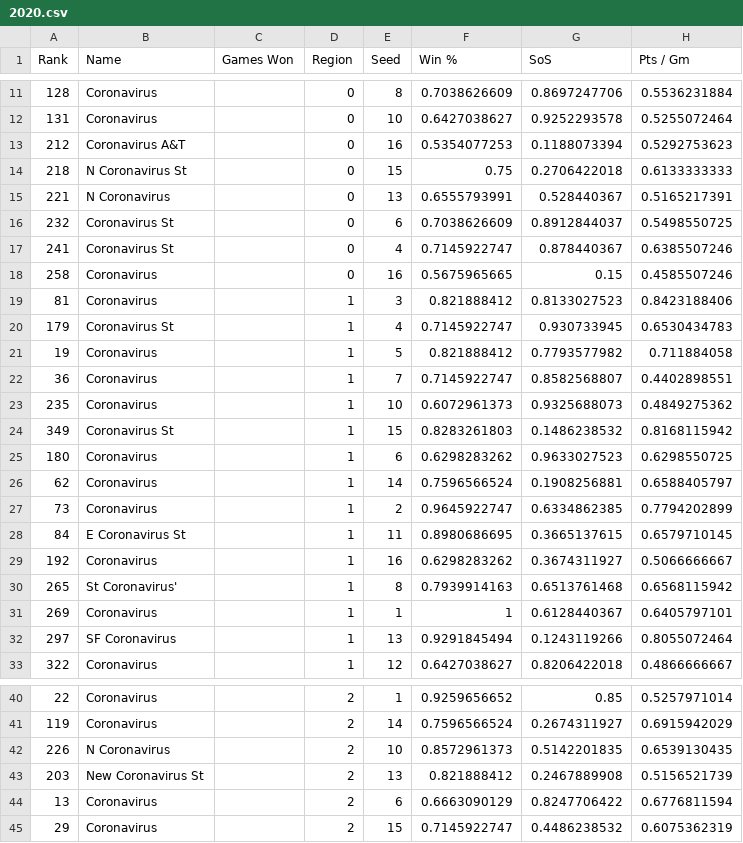
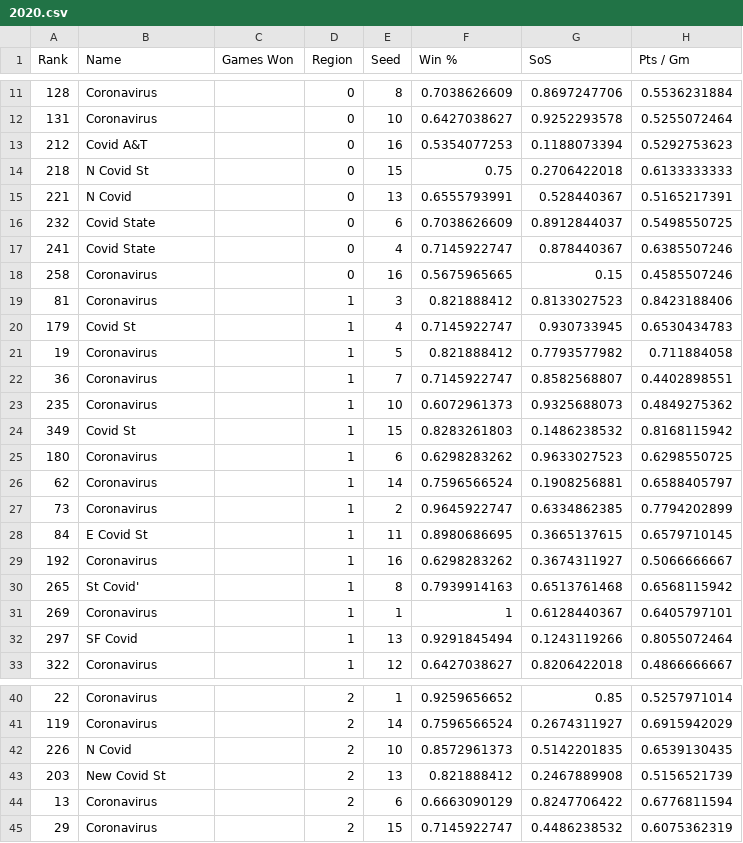
Before and after one commit to rifelpet/weighted-bracket-picker, a CSV file: data/cbbm/2020.csv, drawn as a sheet; only a part is shown, gaps mark what is left out; the diff covers the shown part only; the diff names each change by its address in the sheet, - before the commit and + after, or states it on an @@ line.

Commit message:
coronavirus take 2

```diff
--- a/data/cbbm/2020.csv
+++ b/data/cbbm/2020.csv
-B13 (Name): Coronavirus A&T
+B13 (Name): Covid A&T
-B14 (Name): N Coronavirus St
+B14 (Name): N Covid St
-B15 (Name): N Coronavirus
+B15 (Name): N Covid
-B16:B17 (Name): Coronavirus St
+B16:B17 (Name): Covid State
-B20 (Name): Coronavirus St
+B20 (Name): Covid St
-B24 (Name): Coronavirus St
+B24 (Name): Covid St
-B28 (Name): E Coronavirus St
+B28 (Name): E Covid St
-B30 (Name): St Coronavirus'
+B30 (Name): St Covid'
-B32 (Name): SF Coronavirus
+B32 (Name): SF Covid
-B42 (Name): N Coronavirus
+B42 (Name): N Covid
-B43 (Name): New Coronavirus St
+B43 (Name): New Covid St
```
Also changed, not shown: 9 edited cells elsewhere in this file.
